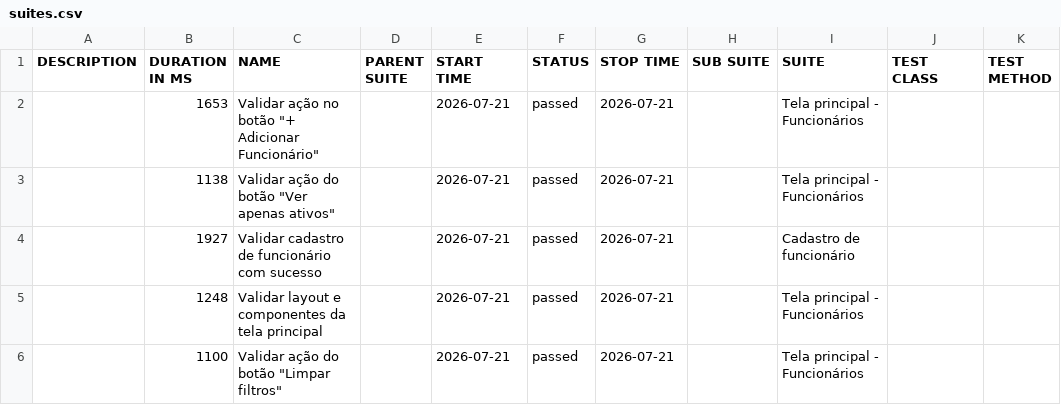
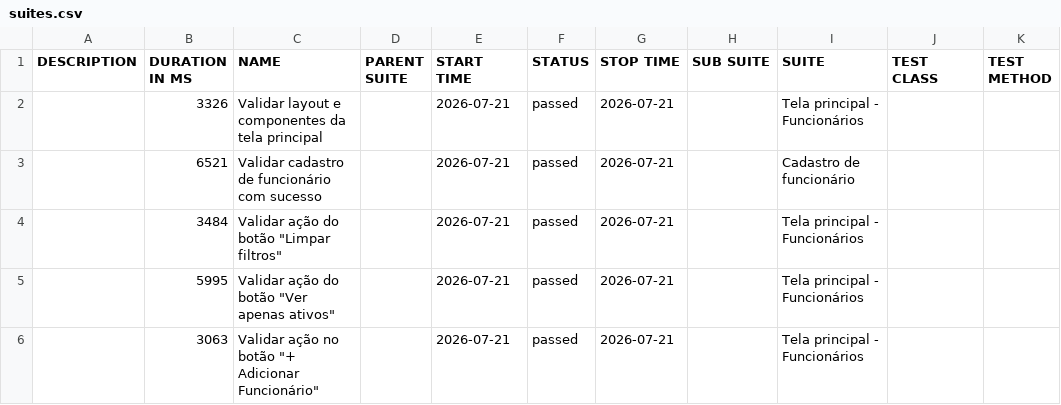
Before and after one commit to dawidlucas/SEA-Tecnologia-Desafio-QA, a CSV file: allure-report/data/suites.csv, drawn as a sheet.

Commit message:
Alteração de versão Allure report

```diff
--- a/allure-report/data/suites.csv
+++ b/allure-report/data/suites.csv
@@ -1,6 +1,6 @@
 "DESCRIPTION","DURATION IN MS","NAME","PARENT SUITE","START TIME","STATUS","STOP TIME","SUB SUITE","SUITE","TEST CLASS","TEST METHOD"
-"","1653","Validar ação no botão ""+ Adicionar Funcionário""","","2026-07-21","passed","2026-07-21","","Tela principal - Funcionários","",""
-"","1138","Validar ação do botão ""Ver apenas ativos""","","2026-07-21","passed","2026-07-21","","Tela principal - Funcionários","",""
-"","1927","Validar cadastro de funcionário com sucesso","","2026-07-21","passed","2026-07-21","","Cadastro de funcionário","",""
-"","1248","Validar layout e componentes da tela principal","","2026-07-21","passed","2026-07-21","","Tela principal - Funcionários","",""
-"","1100","Validar ação do botão ""Limpar filtros""","","2026-07-21","passed","2026-07-21","","Tela principal - Funcionários","",""
+"","3326","Validar layout e componentes da tela principal","","2026-07-21","passed","2026-07-21","","Tela principal - Funcionários","",""
+"","6521","Validar cadastro de funcionário com sucesso","","2026-07-21","passed","2026-07-21","","Cadastro de funcionário","",""
+"","3484","Validar ação do botão ""Limpar filtros""","","2026-07-21","passed","2026-07-21","","Tela principal - Funcionários","",""
+"","5995","Validar ação do botão ""Ver apenas ativos""","","2026-07-21","passed","2026-07-21","","Tela principal - Funcionários","",""
+"","3063","Validar ação no botão ""+ Adicionar Funcionário""","","2026-07-21","passed","2026-07-21","","Tela principal - Funcionários","",""
```
Also changed, not shown: 45 other files.
